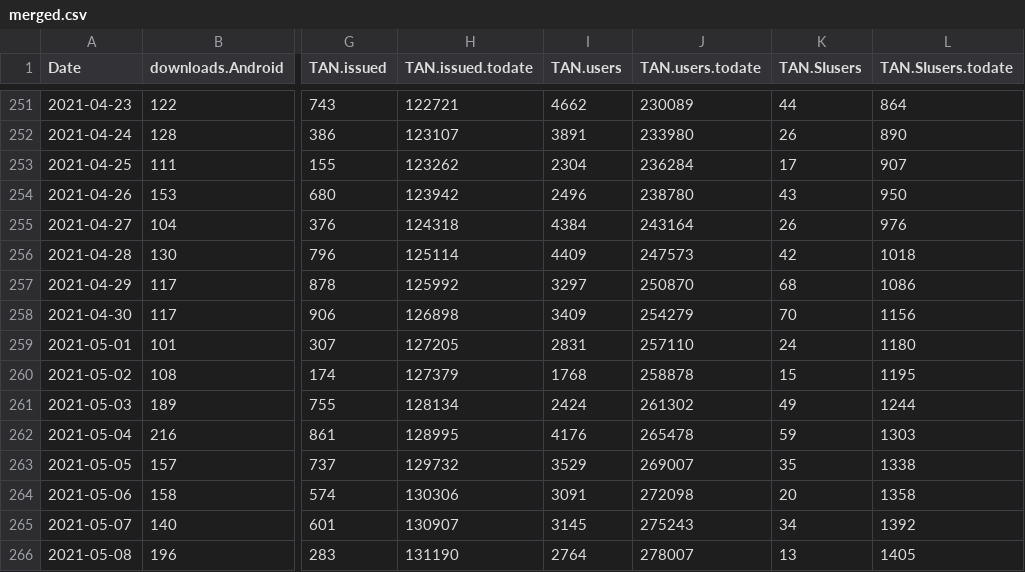
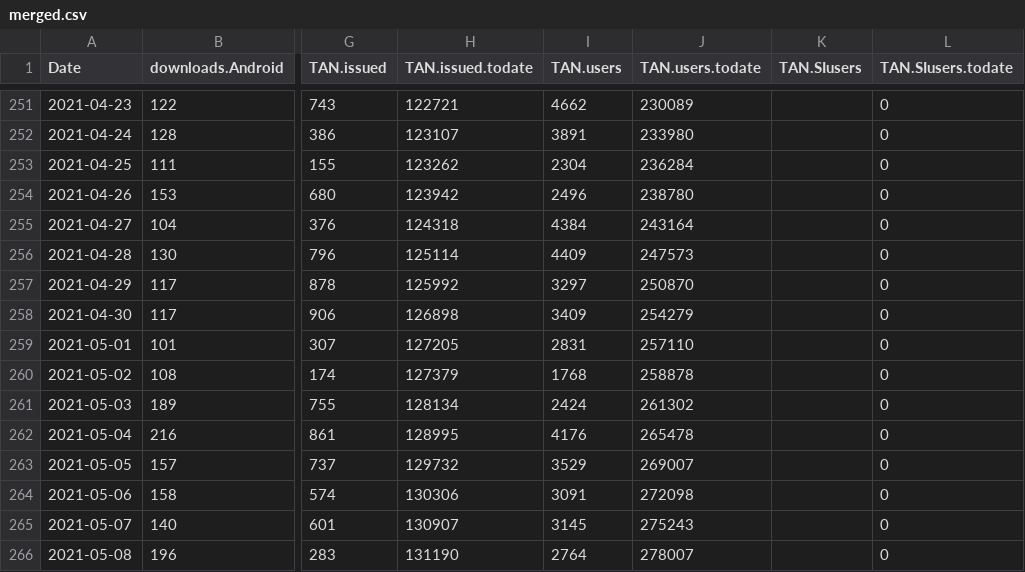
Before and after one commit to romunov/data, a CSV file: ostanizdrav/merged.csv, drawn as a sheet; only a part is shown, gaps mark what is left out; the diff covers the shown part only; the diff names each change by its address in the sheet, - before the commit and + after, or states it on an @@ line.

```diff
--- a/ostanizdrav/merged.csv
+++ b/ostanizdrav/merged.csv
-K251 (TAN.SIusers): 44
+K251 (TAN.SIusers): (empty)
-L251 (TAN.SIusers.todate): 864
+L251 (TAN.SIusers.todate): 0
-K252 (TAN.SIusers): 26
+K252 (TAN.SIusers): (empty)
-L252 (TAN.SIusers.todate): 890
+L252 (TAN.SIusers.todate): 0
-K253 (TAN.SIusers): 17
+K253 (TAN.SIusers): (empty)
-L253 (TAN.SIusers.todate): 907
+L253 (TAN.SIusers.todate): 0
-K254 (TAN.SIusers): 43
+K254 (TAN.SIusers): (empty)
-L254 (TAN.SIusers.todate): 950
+L254 (TAN.SIusers.todate): 0
-K255 (TAN.SIusers): 26
+K255 (TAN.SIusers): (empty)
-L255 (TAN.SIusers.todate): 976
+L255 (TAN.SIusers.todate): 0
-K256 (TAN.SIusers): 42
+K256 (TAN.SIusers): (empty)
-L256 (TAN.SIusers.todate): 1018
+L256 (TAN.SIusers.todate): 0
-K257 (TAN.SIusers): 68
+K257 (TAN.SIusers): (empty)
-L257 (TAN.SIusers.todate): 1086
+L257 (TAN.SIusers.todate): 0
-K258 (TAN.SIusers): 70
+K258 (TAN.SIusers): (empty)
-L258 (TAN.SIusers.todate): 1156
+L258 (TAN.SIusers.todate): 0
-K259 (TAN.SIusers): 24
+K259 (TAN.SIusers): (empty)
-L259 (TAN.SIusers.todate): 1180
+L259 (TAN.SIusers.todate): 0
-K260 (TAN.SIusers): 15
+K260 (TAN.SIusers): (empty)
-L260 (TAN.SIusers.todate): 1195
+L260 (TAN.SIusers.todate): 0
-K261 (TAN.SIusers): 49
+K261 (TAN.SIusers): (empty)
-L261 (TAN.SIusers.todate): 1244
+L261 (TAN.SIusers.todate): 0
-K262 (TAN.SIusers): 59
+K262 (TAN.SIusers): (empty)
-L262 (TAN.SIusers.todate): 1303
+L262 (TAN.SIusers.todate): 0
-K263 (TAN.SIusers): 35
+K263 (TAN.SIusers): (empty)
-L263 (TAN.SIusers.todate): 1338
+L263 (TAN.SIusers.todate): 0
-K264 (TAN.SIusers): 20
+K264 (TAN.SIusers): (empty)
-L264 (TAN.SIusers.todate): 1358
+L264 (TAN.SIusers.todate): 0
-K265 (TAN.SIusers): 34
+K265 (TAN.SIusers): (empty)
-L265 (TAN.SIusers.todate): 1392
+L265 (TAN.SIusers.todate): 0
-K266 (TAN.SIusers): 13
+K266 (TAN.SIusers): (empty)
-L266 (TAN.SIusers.todate): 1405
+L266 (TAN.SIusers.todate): 0
```
Also changed, not shown: 2 added rows and 128 edited cells elsewhere in this file, 2 other files.
